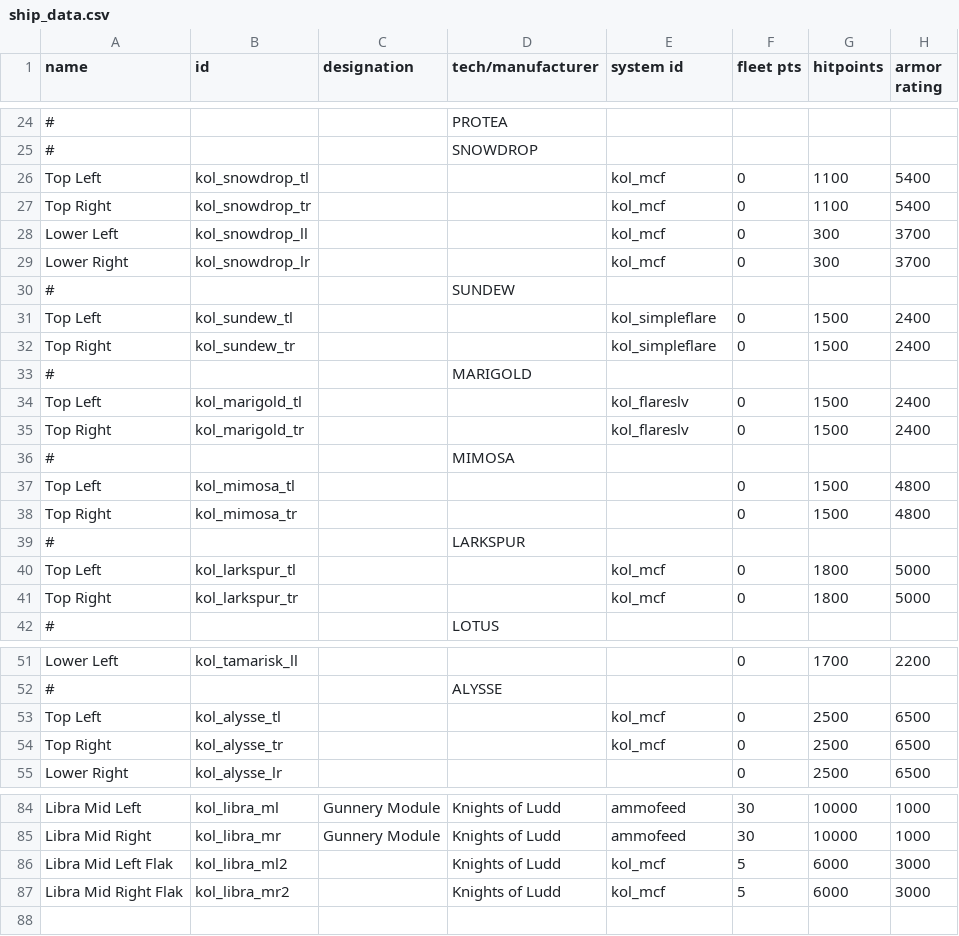
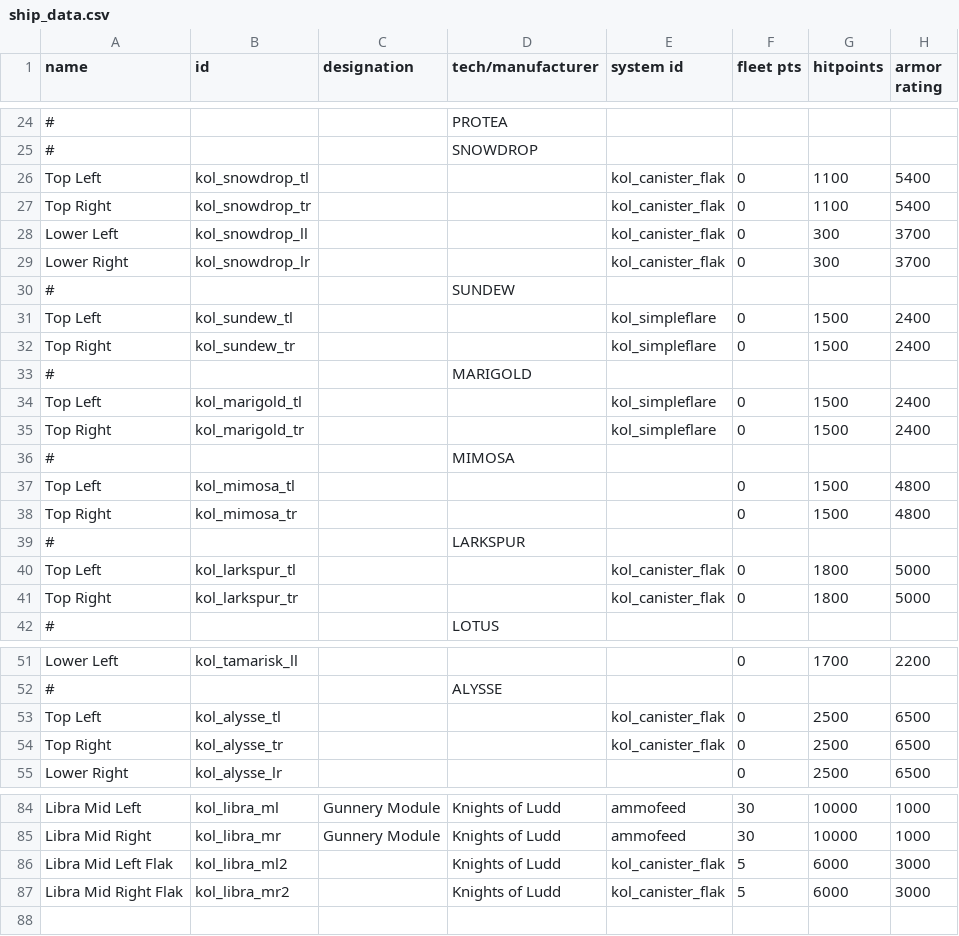
Before and after one commit to Dal-041/Knights_of_Ludd, a CSV file: data/hulls/ship_data.csv, drawn as a sheet; only a part is shown, gaps mark what is left out; the diff covers the shown part only; the diff names each change by its address in the sheet, - before the commit and + after, or states it on an @@ line.

```diff
--- a/data/hulls/ship_data.csv
+++ b/data/hulls/ship_data.csv
-E26:E29 (system id): kol_mcf
+E26:E29 (system id): kol_canister_flak
-E34:E35 (system id): kol_flareslv
+E34:E35 (system id): kol_simpleflare
-E40:E41 (system id): kol_mcf
+E40:E41 (system id): kol_canister_flak
-E53:E54 (system id): kol_mcf
+E53:E54 (system id): kol_canister_flak
-E86:E87 (system id): kol_mcf
+E86:E87 (system id): kol_canister_flak
```
Also changed, not shown: 2 edited cells elsewhere in this file, data/shipsystems/ship_systems.csv, data/weapons/weapon_data.csv, 16 other files.
